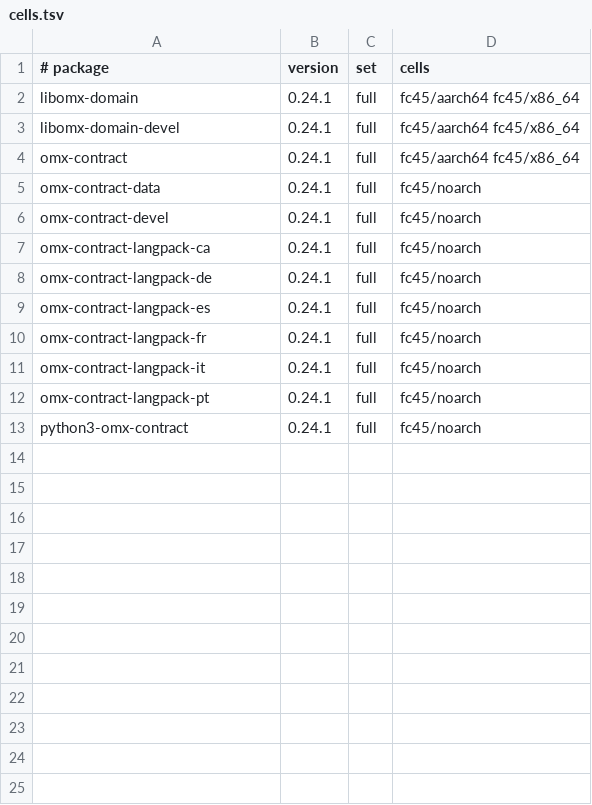
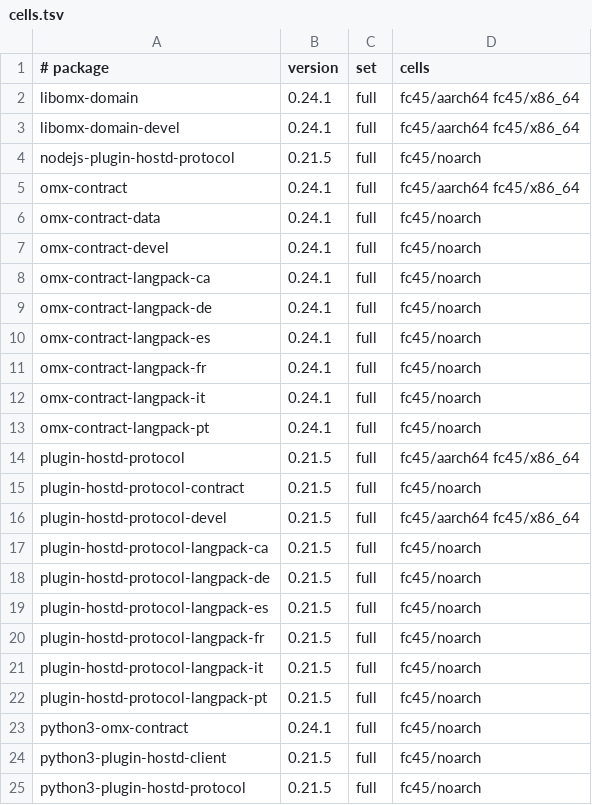
Before and after one commit to Open-Mixer/open-mixer.github.io, a TSV file: devel/devel-wave-2026-11-27-n3/rpm/cells.tsv, drawn as a sheet; the diff names each change by its address in the sheet, - before the commit and + after, or states it on an @@ line.

Commit message:
devel/devel-wave-2026-11-27-n3/rpm: publish staged a21c4709276ab6b4c7c6a5a3054f49c954f00991 (plugin-hostd-protocol)

```diff
--- a/devel/devel-wave-2026-11-27-n3/rpm/cells.tsv
+++ b/devel/devel-wave-2026-11-27-n3/rpm/cells.tsv
+row 4: nodejs-plugin-hostd-protocol | 0.21.5 | full | fc45/noarch
+row 14: plugin-hostd-protocol | 0.21.5 | full | fc45/aarch64 fc45/x86_64
+row 15: plugin-hostd-protocol-contract | 0.21.5 | full | fc45/noarch
+row 16: plugin-hostd-protocol-devel | 0.21.5 | full | fc45/aarch64 fc45/x86_64
+row 17: plugin-hostd-protocol-langpack-ca | 0.21.5 | full | fc45/noarch
+row 18: plugin-hostd-protocol-langpack-de | 0.21.5 | full | fc45/noarch
+row 19: plugin-hostd-protocol-langpack-es | 0.21.5 | full | fc45/noarch
+row 20: plugin-hostd-protocol-langpack-fr | 0.21.5 | full | fc45/noarch
+row 21: plugin-hostd-protocol-langpack-it | 0.21.5 | full | fc45/noarch
+row 22: plugin-hostd-protocol-langpack-pt | 0.21.5 | full | fc45/noarch
+row 24: python3-plugin-hostd-client | 0.21.5 | full | fc45/noarch
+row 25: python3-plugin-hostd-protocol | 0.21.5 | full | fc45/noarch
```
Also changed, not shown: 54 other files.
